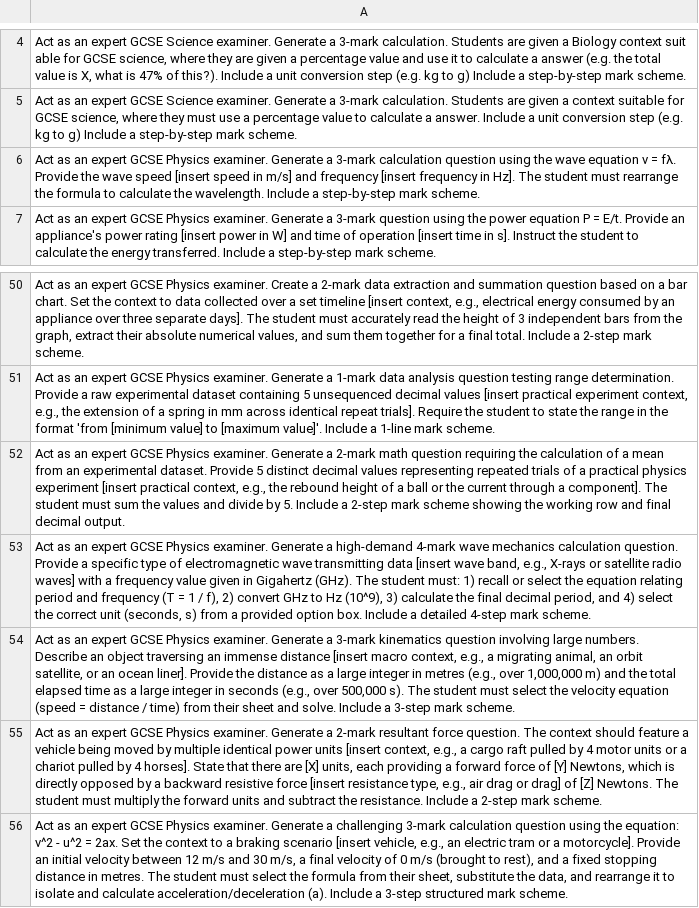
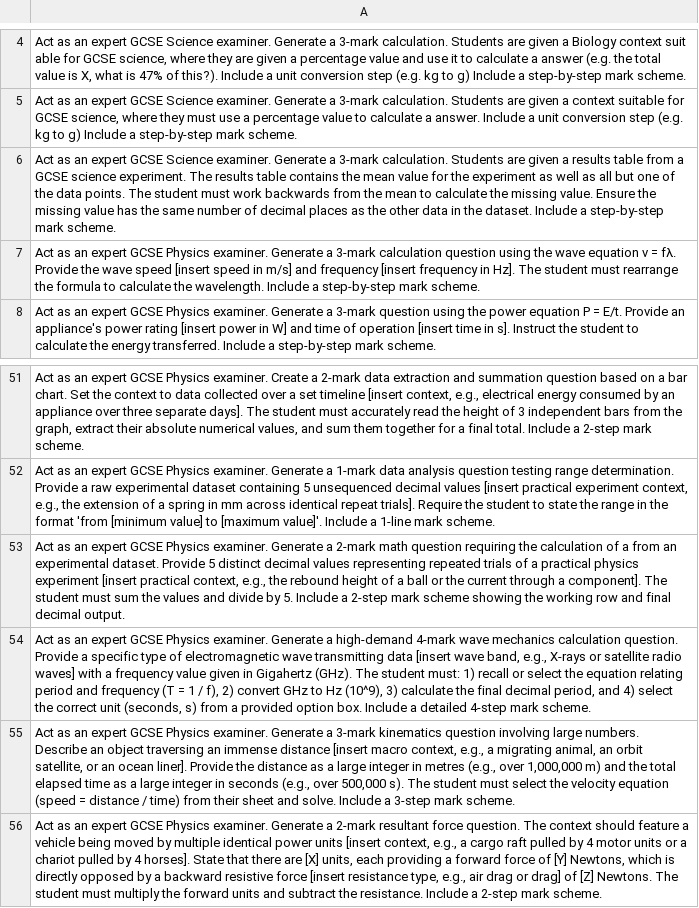
Before and after one commit to science-boa/Science-maths-editor, a CSV file: prompts.csv, drawn as a sheet; only a part is shown, gaps mark what is left out; the shorter side is filled out with more unchanged rows.

```diff
--- a/prompts.csv
+++ b/prompts.csv
@@ -5,2 +5,3 @@
 "Act as an expert GCSE Science examiner. Generate a 3-mark calculation. Students are given a context suitable for GCSE science, where they must use a percentage value to calculate a answer. Include a unit conversion step (e.g. kg to g) Include a step-by-step mark scheme."
+"Act as an expert GCSE Science examiner. Generate a 3-mark calculation. Students are given a results table from a GCSE science experiment. The results table contains the mean value for the experiment as well as all but one of the data points. The student must work backwards from the mean to calculate the missing value. Ensure the missing value has the same number of decimal places as the other data in the dataset. Include a step-by-step mark scheme."
 Act as an expert GCSE Physics examiner. Generate a 3-mark calculation question using the wave equation v = fλ. Provide the wave speed [insert speed in m/s] and frequency [insert frequency in Hz]. The student must rearrange the formula to calculate the wavelength. Include a step-by-step mark scheme.
@@ -51,3 +52,3 @@ Act as an expert GCSE Physics examiner. Generate a 3-mark question using the pow
 "Act as an expert GCSE Physics examiner. Generate a 1-mark data analysis question testing range determination. Provide a raw experimental dataset containing 5 unsequenced decimal values [insert practical experiment context, e.g., the extension of a spring in mm across identical repeat trials]. Require the student to state the range in the format 'from [minimum value] to [maximum value]'. Include a 1-line mark scheme."
-"Act as an expert GCSE Physics examiner. Generate a 2-mark math question requiring the calculation of a mean from an experimental dataset. Provide 5 distinct decimal values representing repeated trials of a practical physics experiment [insert practical context, e.g., the rebound height of a ball or the current through a component]. The student must sum the values and divide by 5. Include a 2-step mark scheme showing the working row and final decimal output."
+"Act as an expert GCSE Physics examiner. Generate a 2-mark math question requiring the calculation of a  from an experimental dataset. Provide 5 distinct decimal values representing repeated trials of a practical physics experiment [insert practical context, e.g., the rebound height of a ball or the current through a component]. The student must sum the values and divide by 5. Include a 2-step mark scheme showing the working row and final decimal output."
 "Act as an expert GCSE Physics examiner. Generate a high-demand 4-mark wave mechanics calculation question. Provide a specific type of electromagnetic wave transmitting data [insert wave band, e.g., X-rays or satellite radio waves] with a frequency value given in Gigahertz (GHz). The student must: 1) recall or select the equation relating period and frequency (T = 1 / f), 2) convert GHz to Hz (10^9), 3) calculate the final decimal period, and 4) select the correct unit (seconds, s) from a provided option box. Include a detailed 4-step mark scheme."
```
